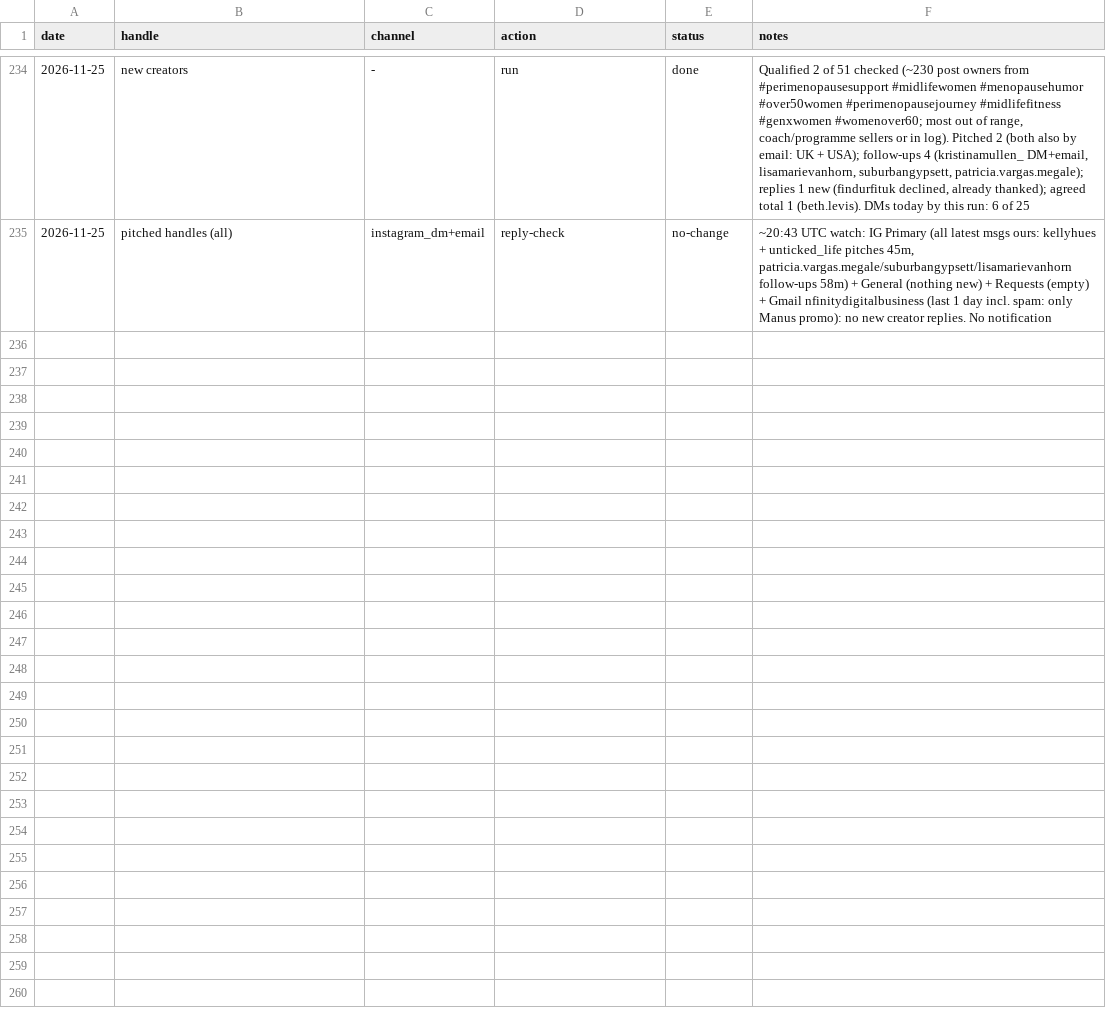
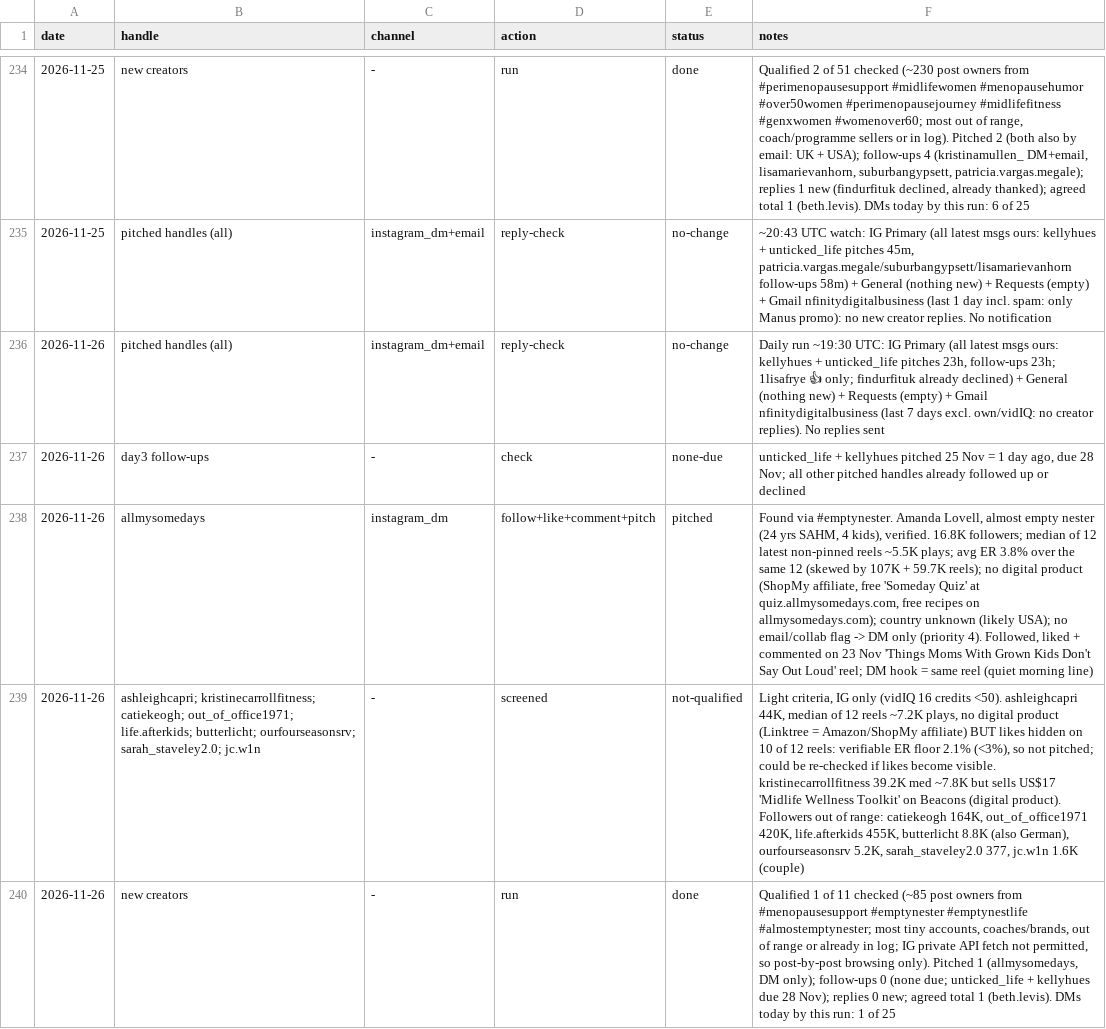
Before and after one commit to furqanaq/meriandcalm-social-instagram, a CSV file: outreach/outreach-log.csv, drawn as a sheet; only a part is shown, gaps mark what is left out; the diff names each change by its address in the sheet, - before the commit and + after, or states it on an @@ line.

```diff
--- a/outreach/outreach-log.csv
+++ b/outreach/outreach-log.csv
+row 236: 2026-11-26 | pitched handles (all) | instagram_dm+email | reply-check | no-change | Daily run ~19:30 UTC: IG Primary (all latest msgs ours: kellyhues + unticked_life pitches 23h, follow-ups 23h; 1lisafrye 👍 only; findurfituk already declined) + General (nothing new) + Requests (empty) + Gmail nfinitydigitalbusiness (last 7 days excl. own/vidIQ: no creator replies). No replies sent
+row 237: 2026-11-26 | day3 follow-ups | - | check | none-due | unticked_life + kellyhues pitched 25 Nov = 1 day ago, due 28 Nov; all other pitched handles already followed up or declined
+row 238: 2026-11-26 | allmysomedays | instagram_dm | follow+like+comment+pitch | pitched | Found via #emptynester. Amanda Lovell, almost empty nester (24 yrs SAHM, 4 kids), verified. 16.8K followers; median of 12 latest non-pinned reels ~5.5K plays; avg ER 3.8% over the same 12 (skewed by 107K + 59.7K reels); no digital product (ShopMy affiliate, free 'Someday Quiz' at quiz.allmysomedays.com, free recipes on allmysomedays.com); country unknown (likely USA); no email/collab flag -> DM only (priority 4). Followed, liked + commented on 23 Nov 'Things Moms With Grown Kids Don't Say Out Loud' reel; DM hook = same reel (quiet morning line)
+row 239: 2026-11-26 | ashleighcapri; kristinecarrollfitness; catiekeogh; out_of_office1971; life.afterkids; butterlicht; ourfourseasonsrv; sarah_staveley2.0; jc.w1n | - | screened | not-qualified | Light criteria, IG only (vidIQ 16 credits <50). ashleighcapri 44K, median of 12 reels ~7.2K plays, no digital product (Linktree = Amazon/ShopMy affiliate) BUT likes hidden on 10 of 12 reels: verifiable ER floor 2.1% (<3%), so not pitched; could be re-checked if likes become visible. kristinecarrollfitness 39.2K med ~7.8K but sells US$17 'Midlife Wellness Toolkit' on Beacons (digital product). Followers out of range: catiekeogh 164K, out_of_office1971 420K, life.afterkids 455K, butterlicht 8.8K (also German), ourfourseasonsrv 5.2K, sarah_staveley2.0 377, jc.w1n 1.6K (couple)
+row 240: 2026-11-26 | new creators | - | run | done | Qualified 1 of 11 checked (~85 post owners from #menopausesupport #emptynester #emptynestlife #almostemptynester; most tiny accounts, coaches/brands, out of range or already in log; IG private API fetch not permitted, so post-by-post browsing only). Pitched 1 (allmysomedays, DM only); follow-ups 0 (none due; unticked_life + kellyhues due 28 Nov); replies 0 new; agreed total 1 (beth.levis). DMs today by this run: 1 of 25
```
